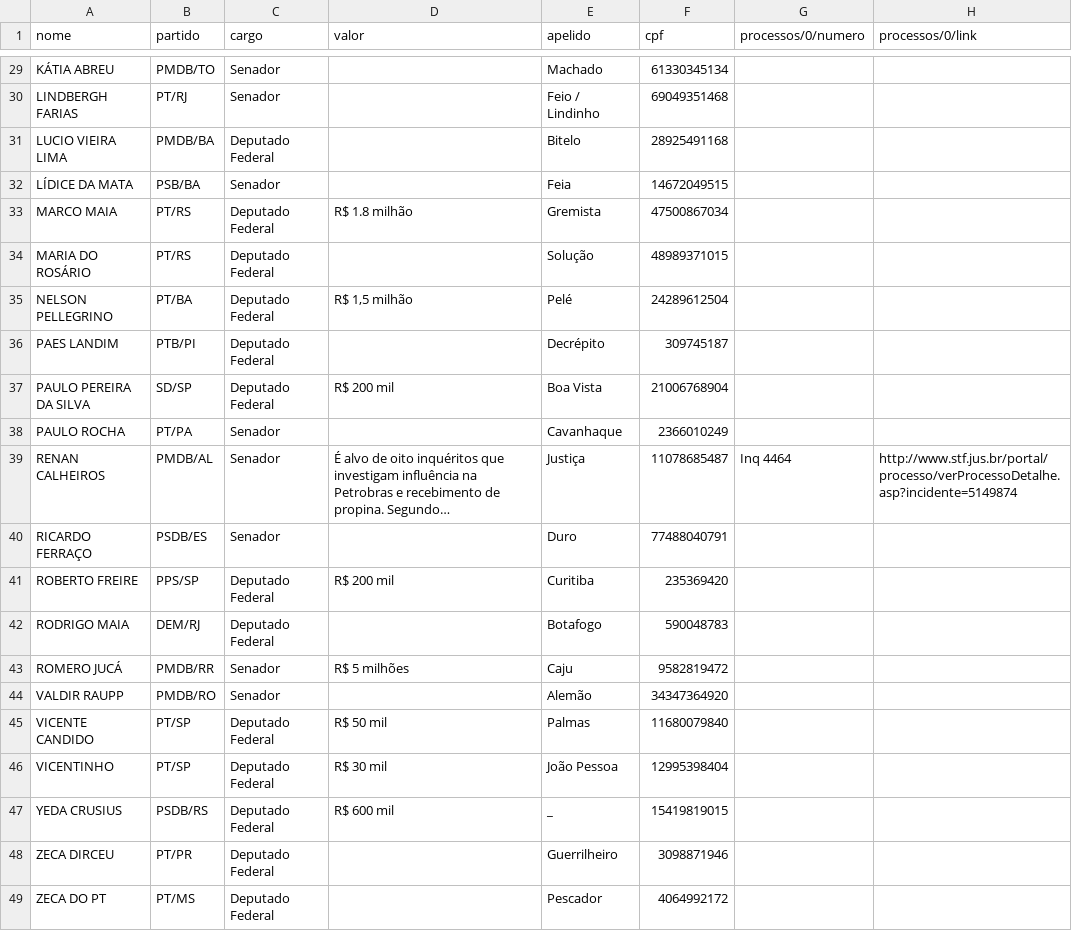
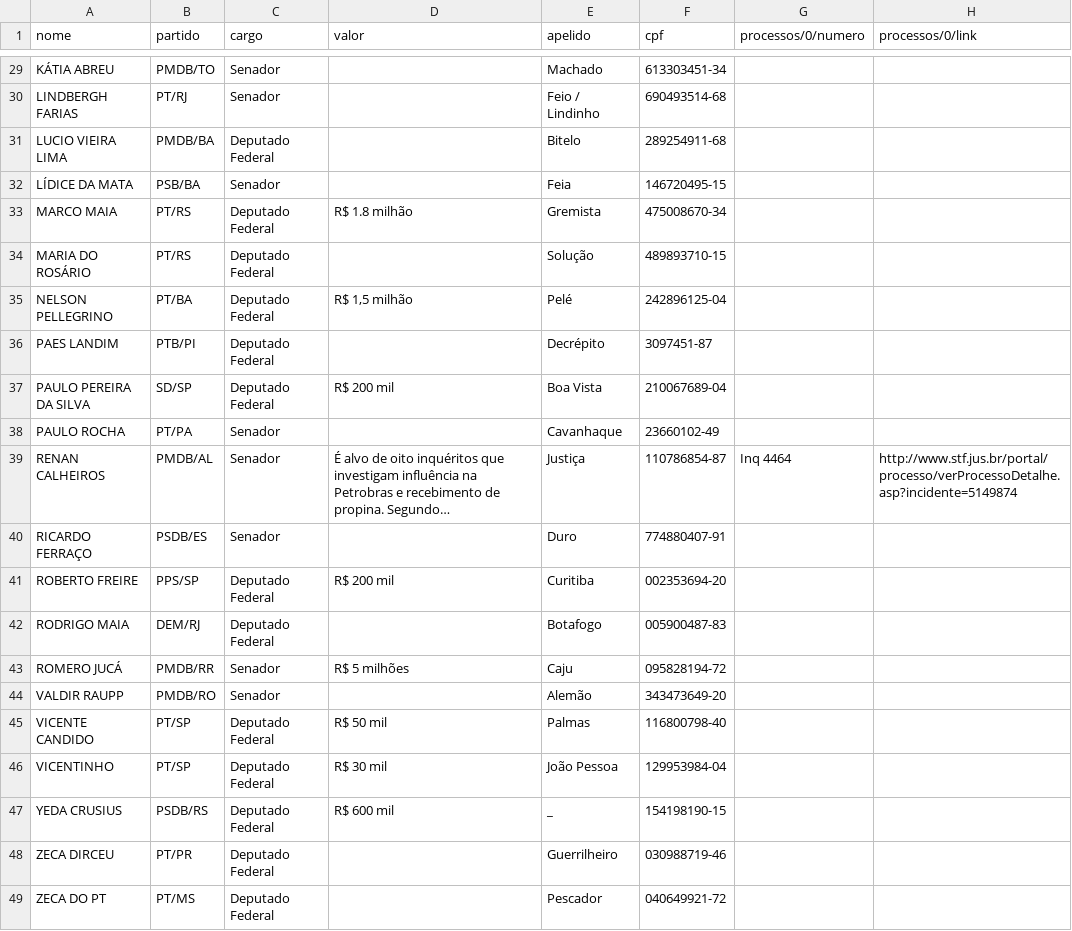
Before and after one commit to CodeForBSB/lavajato, a CSV file: lista_lavajato.csv, drawn as a sheet; only a part is shown, gaps mark what is left out; long unchanged cells end in …; the diff covers the shown part only; the diff names each change by its address in the sheet, - before the commit and + after, or states it on an @@ line.

```diff
--- a/lista_lavajato.csv
+++ b/lista_lavajato.csv
-F29 (cpf): 61330345134
+F29 (cpf): 613303451-34
-F30 (cpf): 69049351468
+F30 (cpf): 690493514-68
-F31 (cpf): 28925491168
+F31 (cpf): 289254911-68
-F32 (cpf): 14672049515
+F32 (cpf): 146720495-15
-F33 (cpf): 47500867034
+F33 (cpf): 475008670-34
-F34 (cpf): 48989371015
+F34 (cpf): 489893710-15
-F35 (cpf): 24289612504
+F35 (cpf): 242896125-04
-F36 (cpf): 309745187
+F36 (cpf): 3097451-87
-F37 (cpf): 21006768904
+F37 (cpf): 210067689-04
-F38 (cpf): 2366010249
+F38 (cpf): 23660102-49
-F39 (cpf): 11078685487
+F39 (cpf): 110786854-87
-F40 (cpf): 77488040791
+F40 (cpf): 774880407-91
-F41 (cpf): 235369420
+F41 (cpf): 002353694-20
-F42 (cpf): 590048783
+F42 (cpf): 005900487-83
-F43 (cpf): 9582819472
+F43 (cpf): 095828194-72
-F44 (cpf): 34347364920
+F44 (cpf): 343473649-20
-F45 (cpf): 11680079840
+F45 (cpf): 116800798-40
-F46 (cpf): 12995398404
+F46 (cpf): 129953984-04
-F47 (cpf): 15419819015
+F47 (cpf): 154198190-15
-F48 (cpf): 3098871946
+F48 (cpf): 030988719-46
-F49 (cpf): 4064992172
+F49 (cpf): 040649921-72
```
Also changed, not shown: 27 edited cells elsewhere in this file.
